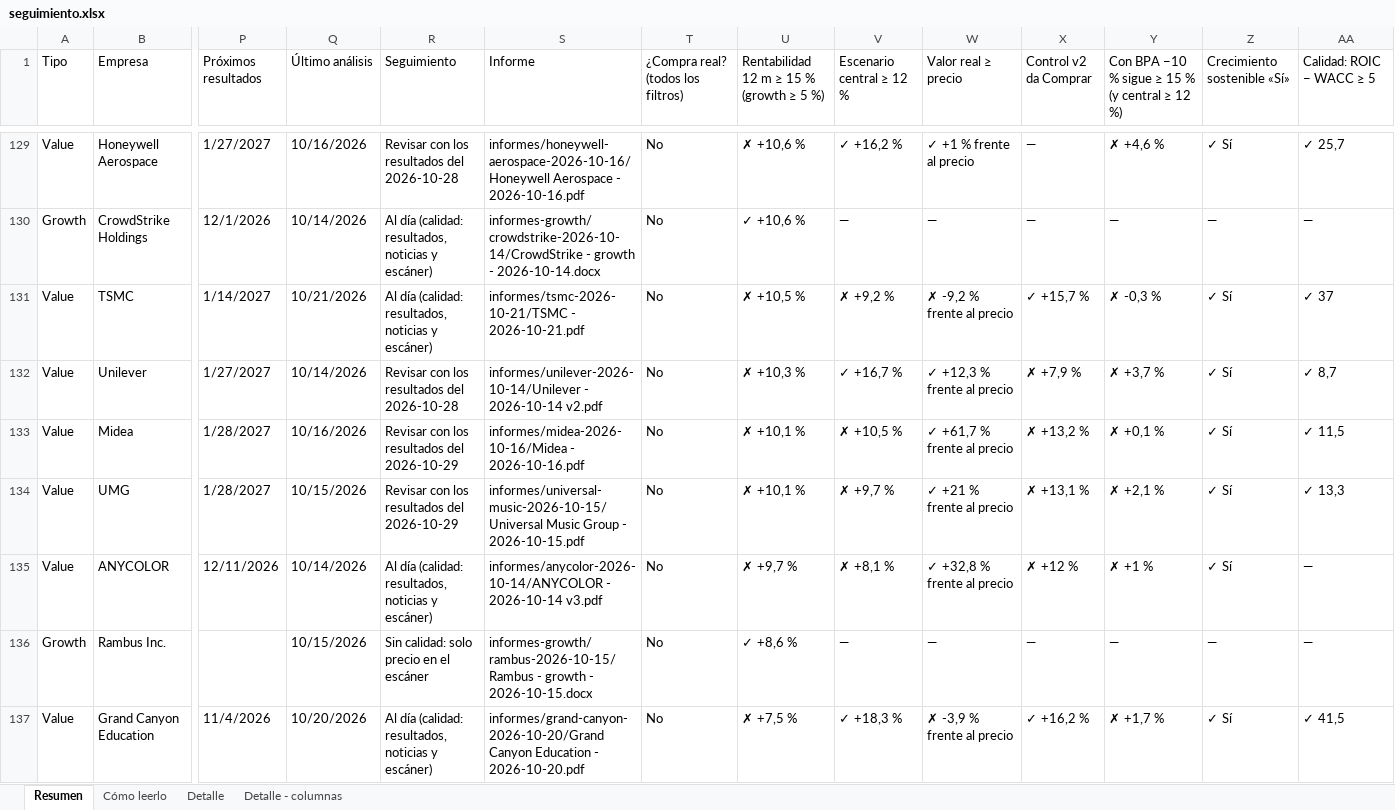
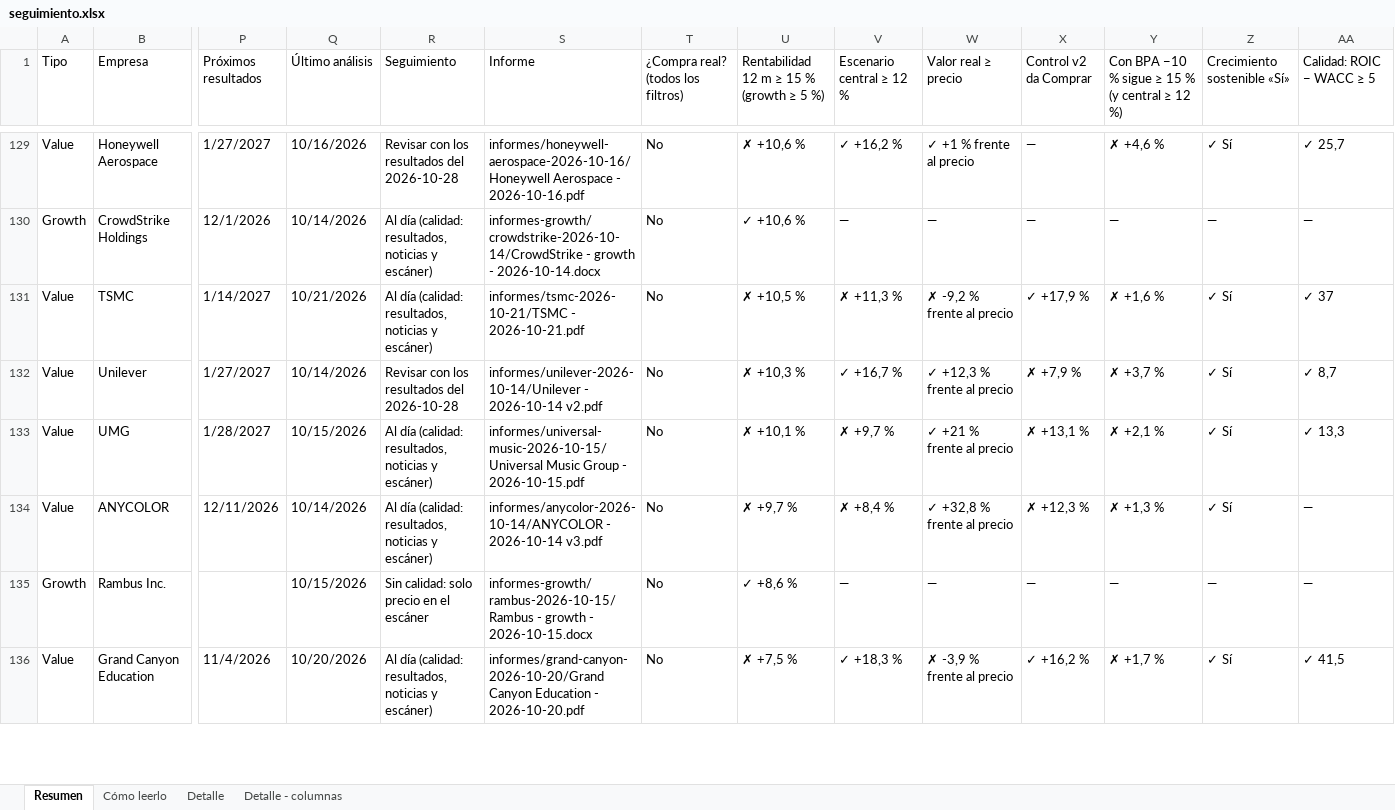
Before and after one commit to HotisS/analisis-inversion, an Excel workbook: seguimiento.xlsx, sheet Resumen, drawn as a sheet; only a part is shown, gaps mark what is left out; values as stored, in another font and other column widths than the file's, no cell formats; removed rows and columns are numbered as before the commit, all else as after; rows hold the shown columns only; the diff covers the shown part only; the diff names each change by its address in the sheet, - before the commit and + after, or states it on an @@ line.

```diff
--- a/seguimiento.xlsx (sheet Resumen)
+++ b/seguimiento.xlsx (sheet Resumen)
-V131 (Escenario central ≥ 12 %): ✗ +9,2 %
+V131 (Escenario central ≥ 12 %): ✗ +11,3 %
-X131 (Control v2 da Comprar): ✓ +15,7 %
+X131 (Control v2 da Comprar): ✓ +17,9 %
-Y131: ✗ -0,3 %
+Y131: ✗ +1,6 %
-row 133: Value | Midea | 1/28/2027 | 10/16/2026 | Revisar con los resultados del 2026-10-29 | informes/midea-2026-10-16/Midea - 2026-10-16.pdf | No | ✗ +10,1 % | ✗ +10,5 % | ✓ +61,7 % frente al precio | ✗ +13,2 % | ✗ +0,1 % | ✓ Sí | ✓ 11,5
-R133 (Seguimiento): Revisar con los resultados del 2026-10-29
+R133 (Seguimiento): Al día (calidad: resultados, noticias y escáner)
-V134 (Escenario central ≥ 12 %): ✗ +8,1 %
+V134 (Escenario central ≥ 12 %): ✗ +8,4 %
-X134 (Control v2 da Comprar): ✗ +12 %
+X134 (Control v2 da Comprar): ✗ +12,3 %
-Y134: ✗ +1 %
+Y134: ✗ +1,3 %
```
Also changed, not shown: 4 added rows, 3 removed rows and 172 edited cells elsewhere in this sheet, sheet Detalle, cell formats, 25 other files.
